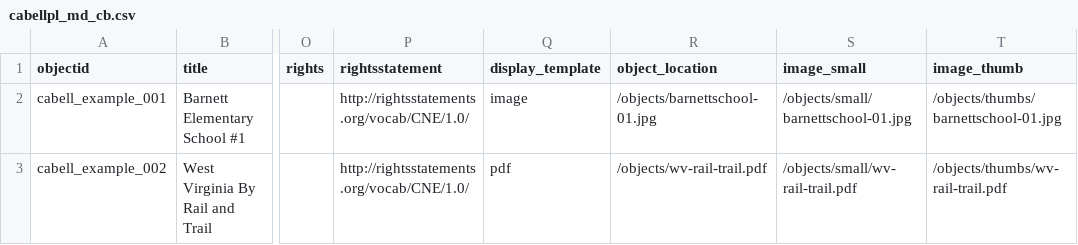
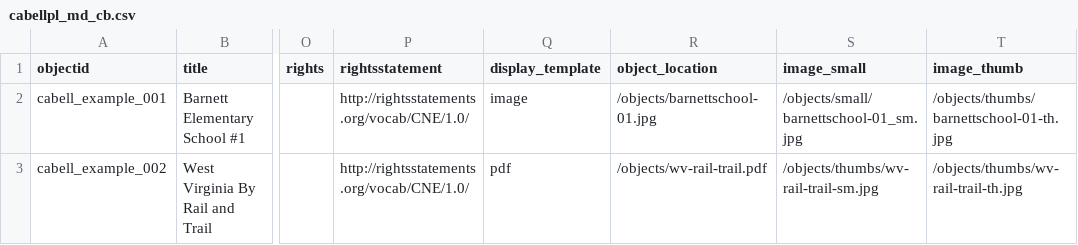
Before and after one commit to wvlibrarycommission/cabellcountydl-cb, a CSV file: _data/cabellpl_md_cb.csv, drawn as a sheet; only a part is shown, gaps mark what is left out; the diff names each change by its address in the sheet, - before the commit and + after, or states it on an @@ line.

Commit message:
Corrected thumb and small paths AGAIN
Had incorrect file names this time

```diff
--- a/_data/cabellpl_md_cb.csv
+++ b/_data/cabellpl_md_cb.csv
-S2 (image_small): /objects/small/barnettschool-01.jpg
+S2 (image_small): /objects/small/barnettschool-01_sm.jpg
-T2 (image_thumb): /objects/thumbs/barnettschool-01.jpg
+T2 (image_thumb): /objects/thumbs/barnettschool-01-th.jpg
-S3 (image_small): /objects/small/wv-rail-trail.pdf
+S3 (image_small): /objects/thumbs/wv-rail-trail-sm.jpg
-T3 (image_thumb): /objects/thumbs/wv-rail-trail.pdf
+T3 (image_thumb): /objects/thumbs/wv-rail-trail-th.jpg
```
